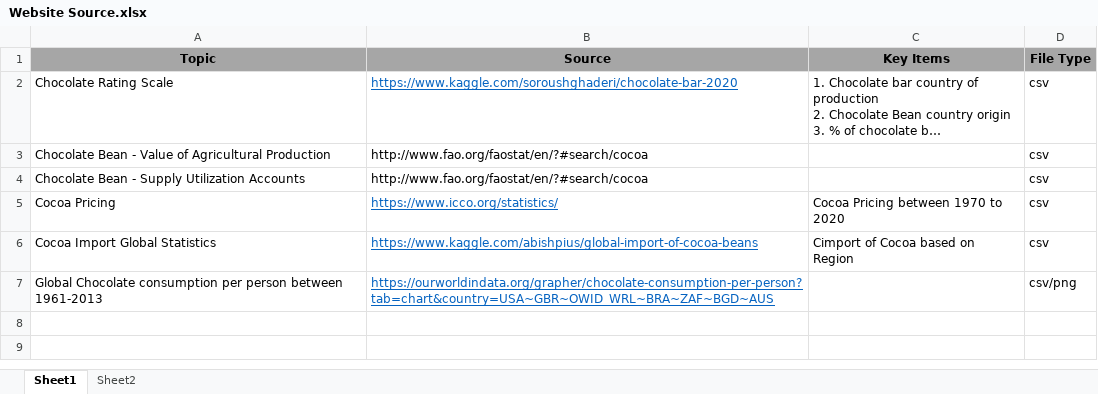
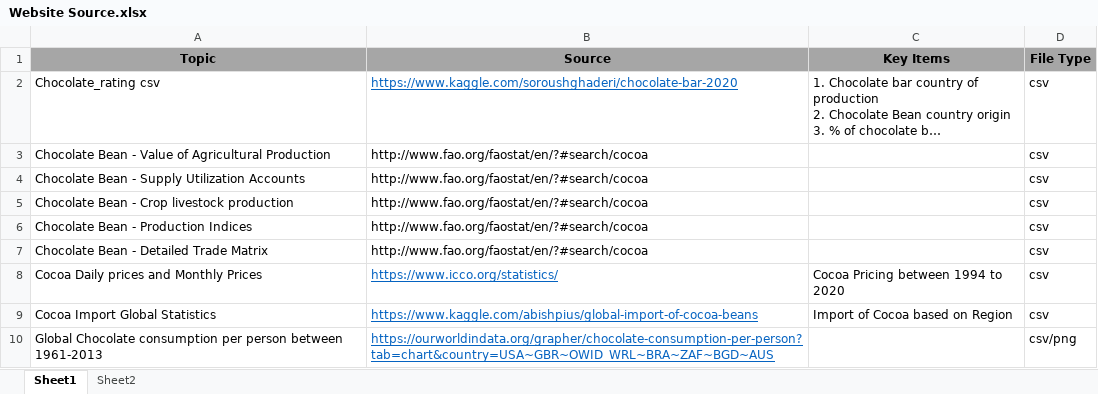
Before and after one commit to MellyB5/ETL_project, an Excel workbook: Website Source.xlsx, sheet Sheet1, drawn as a sheet; long unchanged cells end in …; values as stored, in another font and other column widths than the file's, no borders; addresses are those after the commit; the diff names each change by its address in the sheet, - before the commit and + after, or states it on an @@ line.

```diff
--- a/Website Source.xlsx (sheet Sheet1)
+++ b/Website Source.xlsx (sheet Sheet1)
-A2 (Topic): Chocolate Rating Scale
+A2 (Topic): Chocolate_rating csv
+row 5: Chocolate Bean - Crop livestock production | http://www.fao.org/faostat/en/?#search/cocoa |  | csv
+row 6: Chocolate Bean - Production Indices | http://www.fao.org/faostat/en/?#search/cocoa |  | csv
+row 7: Chocolate Bean - Detailed Trade Matrix | http://www.fao.org/faostat/en/?#search/cocoa |  | csv
-A8 (Topic): Cocoa Pricing
+A8 (Topic): Cocoa Daily prices and Monthly Prices
-C8 (Key Items): Cocoa Pricing between 1970 to 2020
+C8 (Key Items): Cocoa Pricing between 1994 to 2020
-C9 (Key Items): Cimport of Cocoa based on Region
+C9 (Key Items): Import of Cocoa based on Region
```
Also changed, not shown: Work allocation.xlsx, 7 other files.
